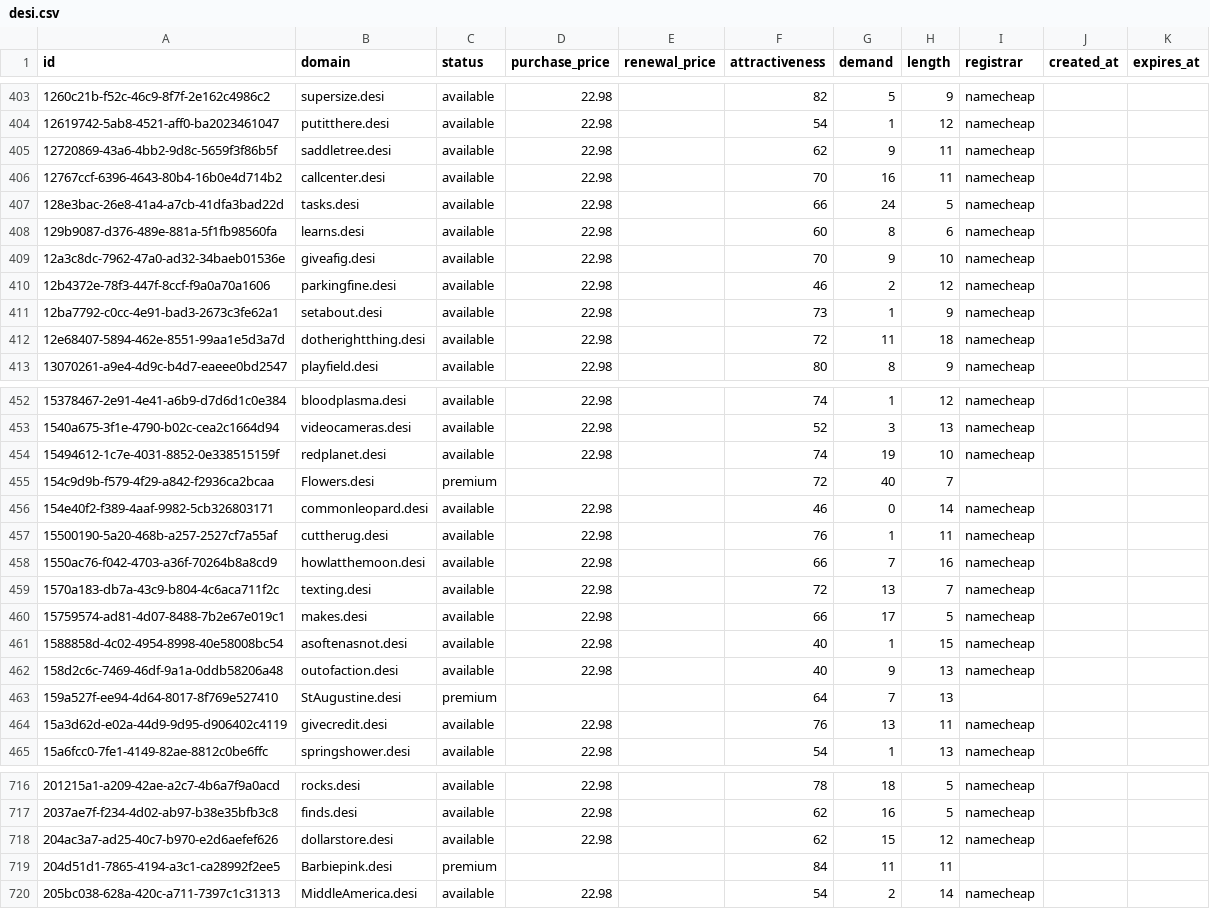
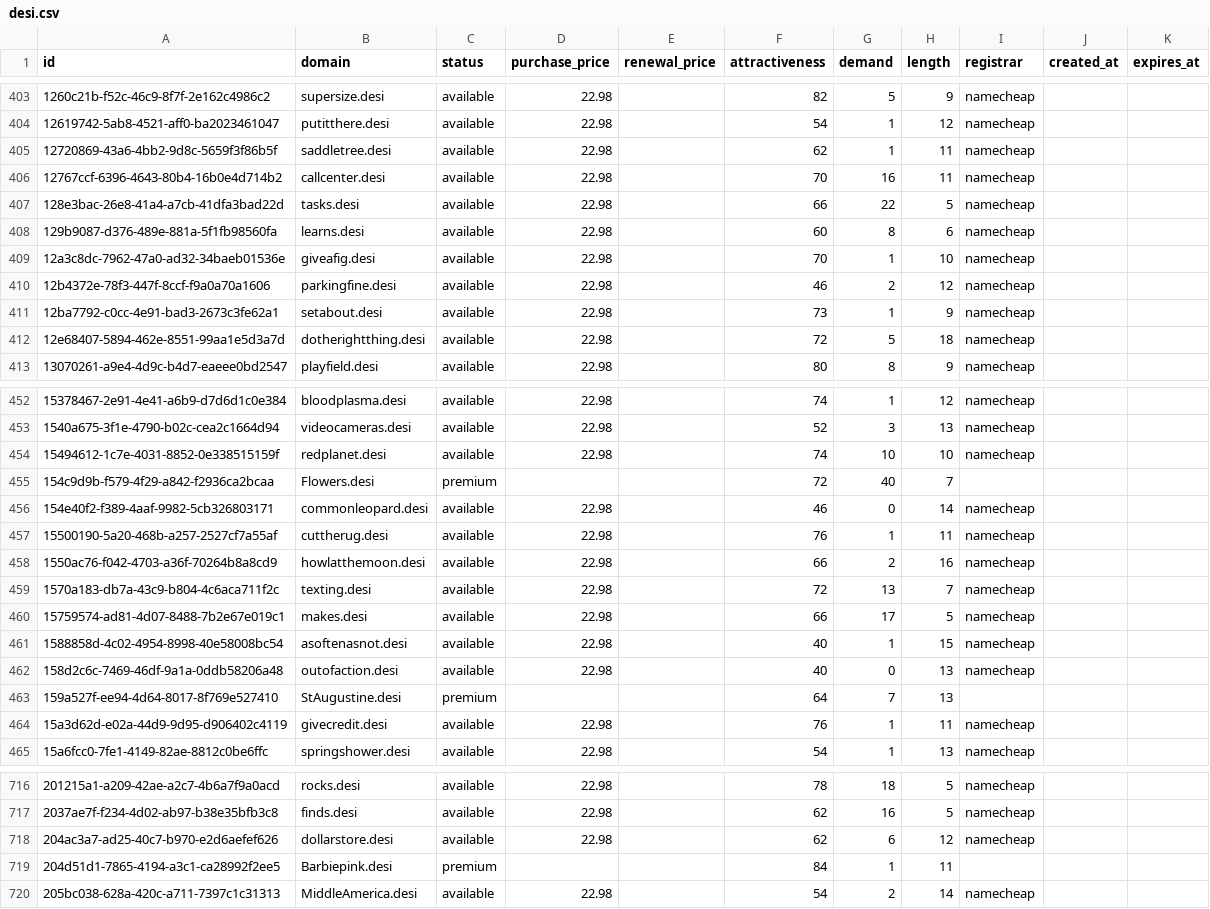
Before and after one commit to UniqueDomains/desi-oneword-domains, a CSV file: desi.csv, drawn as a sheet; only a part is shown, gaps mark what is left out; the diff covers the shown part only.

Commit message:
Domains update

```diff
--- a/desi.csv
+++ b/desi.csv
@@ -404,10 +404,10 @@ id,domain,status,purchase_price,renewal_price,attractiveness,demand,length,regis
 12619742-5ab8-4521-aff0-ba2023461047,putitthere.desi,available,22.98,,54,1,12,namecheap,,
-12720869-43a6-4bb2-9d8c-5659f3f86b5f,saddletree.desi,available,22.98,,62,9,11,namecheap,,
+12720869-43a6-4bb2-9d8c-5659f3f86b5f,saddletree.desi,available,22.98,,62,1,11,namecheap,,
 12767ccf-6396-4643-80b4-16b0e4d714b2,callcenter.desi,available,22.98,,70,16,11,namecheap,,
-128e3bac-26e8-41a4-a7cb-41dfa3bad22d,tasks.desi,available,22.98,,66,24,5,namecheap,,
+128e3bac-26e8-41a4-a7cb-41dfa3bad22d,tasks.desi,available,22.98,,66,22,5,namecheap,,
 129b9087-d376-489e-881a-5f1fb98560fa,learns.desi,available,22.98,,60,8,6,namecheap,,
-12a3c8dc-7962-47a0-ad32-34baeb01536e,giveafig.desi,available,22.98,,70,9,10,namecheap,,
+12a3c8dc-7962-47a0-ad32-34baeb01536e,giveafig.desi,available,22.98,,70,1,10,namecheap,,
 12b4372e-78f3-447f-8ccf-f9a0a70a1606,parkingfine.desi,available,22.98,,46,2,12,namecheap,,
 12ba7792-c0cc-4e91-bad3-2673c3fe62a1,setabout.desi,available,22.98,,73,1,9,namecheap,,
-12e68407-5894-462e-8551-99aa1e5d3a7d,dotherightthing.desi,available,22.98,,72,11,18,namecheap,,
+12e68407-5894-462e-8551-99aa1e5d3a7d,dotherightthing.desi,available,22.98,,72,5,18,namecheap,,
 13070261-a9e4-4d9c-b4d7-eaeee0bd2547,playfield.desi,available,22.98,,80,8,9,namecheap,,
@@ -453,3 +453,3 @@ id,domain,status,purchase_price,renewal_price,attractiveness,demand,length,regis
 1540a675-3f1e-4790-b02c-cea2c1664d94,videocameras.desi,available,22.98,,52,3,13,namecheap,,
-15494612-1c7e-4031-8852-0e338515159f,redplanet.desi,available,22.98,,74,19,10,namecheap,,
+15494612-1c7e-4031-8852-0e338515159f,redplanet.desi,available,22.98,,74,10,10,namecheap,,
 154c9d9b-f579-4f29-a842-f2936ca2bcaa,Flowers.desi,premium,,,72,40,7,,,
@@ -457,3 +457,3 @@ id,domain,status,purchase_price,renewal_price,attractiveness,demand,length,regis
 15500190-5a20-468b-a257-2527cf7a55af,cuttherug.desi,available,22.98,,76,1,11,namecheap,,
-1550ac76-f042-4703-a36f-70264b8a8cd9,howlatthemoon.desi,available,22.98,,66,7,16,namecheap,,
+1550ac76-f042-4703-a36f-70264b8a8cd9,howlatthemoon.desi,available,22.98,,66,2,16,namecheap,,
 1570a183-db7a-43c9-b804-4c6aca711f2c,texting.desi,available,22.98,,72,13,7,namecheap,,
@@ -461,5 +461,5 @@ id,domain,status,purchase_price,renewal_price,attractiveness,demand,length,regis
 1588858d-4c02-4954-8998-40e58008bc54,asoftenasnot.desi,available,22.98,,40,1,15,namecheap,,
-158d2c6c-7469-46df-9a1a-0ddb58206a48,outofaction.desi,available,22.98,,40,9,13,namecheap,,
+158d2c6c-7469-46df-9a1a-0ddb58206a48,outofaction.desi,available,22.98,,40,0,13,namecheap,,
 159a527f-ee94-4d64-8017-8f769e527410,StAugustine.desi,premium,,,64,7,13,,,
-15a3d62d-e02a-44d9-9d95-d906402c4119,givecredit.desi,available,22.98,,76,13,11,namecheap,,
+15a3d62d-e02a-44d9-9d95-d906402c4119,givecredit.desi,available,22.98,,76,1,11,namecheap,,
 15a6fcc0-7fe1-4149-82ae-8812c0be6ffc,springshower.desi,available,22.98,,54,1,13,namecheap,,
@@ -717,4 +717,4 @@ id,domain,status,purchase_price,renewal_price,attractiveness,demand,length,regis
 2037ae7f-f234-4d02-ab97-b38e35bfb3c8,finds.desi,available,22.98,,62,16,5,namecheap,,
-204ac3a7-ad25-40c7-b970-e2d6aefef626,dollarstore.desi,available,22.98,,62,15,12,namecheap,,
-204d51d1-7865-4194-a3c1-ca28992f2ee5,Barbiepink.desi,premium,,,84,11,11,,,
+204ac3a7-ad25-40c7-b970-e2d6aefef626,dollarstore.desi,available,22.98,,62,6,12,namecheap,,
+204d51d1-7865-4194-a3c1-ca28992f2ee5,Barbiepink.desi,premium,,,84,1,11,,,
 205bc038-628a-420c-a711-7397c1c31313,MiddleAmerica.desi,available,22.98,,54,2,14,namecheap,,
```
Also changed, not shown: 73 edited cells elsewhere in this file, 4 other files.
